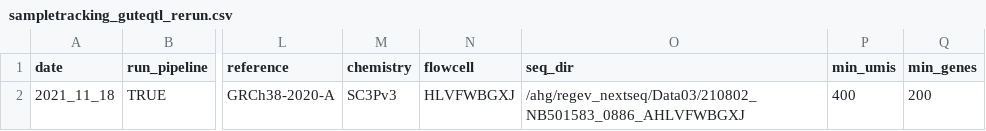
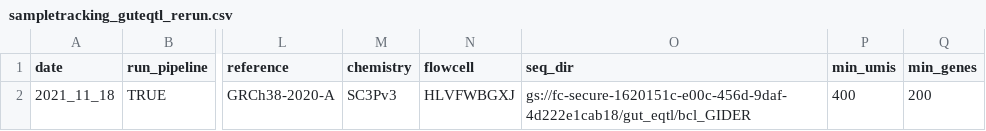
Before and after one commit to will-broad/scrnaseq_pipeline, a CSV file: src/sampletracking_guteqtl_rerun.csv, drawn as a sheet; only a part is shown, gaps mark what is left out; the diff names each change by its address in the sheet, - before the commit and + after, or states it on an @@ line.

Commit message:
KCO-003 | automate pipeline

```diff
--- a/src/sampletracking_guteqtl_rerun.csv
+++ b/src/sampletracking_guteqtl_rerun.csv
-O2 (seq_dir): /ahg/regev_nextseq/Data03/210802_NB501583_0886_AHLVFWBGXJ
+O2 (seq_dir): gs://fc-secure-1620151c-e00c-456d-9daf-4d222e1cab18/gut_eqtl/bcl_GIDER
```
Also changed, not shown: 2 other files.
